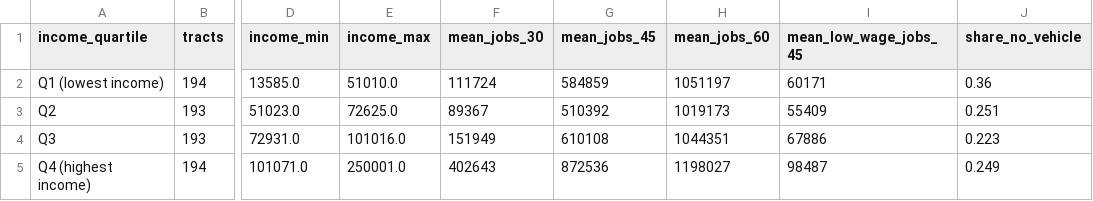
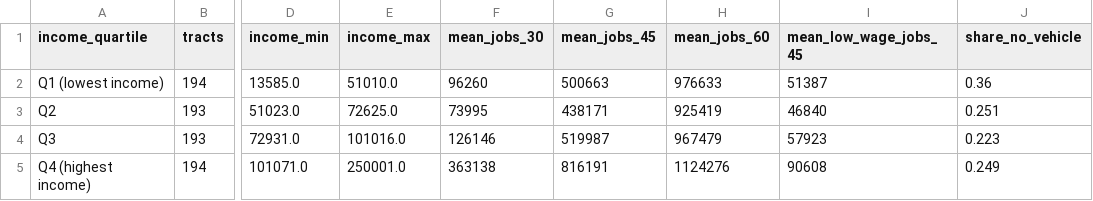
Before and after one commit to yezegeye/transit-access, a CSV file: results/equity.csv, drawn as a sheet; only a part is shown, gaps mark what is left out; the diff names each change by its address in the sheet, - before the commit and + after, or states it on an @@ line.

```diff
--- a/results/equity.csv
+++ b/results/equity.csv
-F2 (mean_jobs_30): 111724
+F2 (mean_jobs_30): 96260
-G2 (mean_jobs_45): 584859
+G2 (mean_jobs_45): 500663
-H2 (mean_jobs_60): 1051197
+H2 (mean_jobs_60): 976633
-I2 (mean_low_wage_jobs_45): 60171
+I2 (mean_low_wage_jobs_45): 51387
-F3 (mean_jobs_30): 89367
+F3 (mean_jobs_30): 73995
-G3 (mean_jobs_45): 510392
+G3 (mean_jobs_45): 438171
-H3 (mean_jobs_60): 1019173
+H3 (mean_jobs_60): 925419
-I3 (mean_low_wage_jobs_45): 55409
+I3 (mean_low_wage_jobs_45): 46840
-F4 (mean_jobs_30): 151949
+F4 (mean_jobs_30): 126146
-G4 (mean_jobs_45): 610108
+G4 (mean_jobs_45): 519987
-H4 (mean_jobs_60): 1044351
+H4 (mean_jobs_60): 967479
-I4 (mean_low_wage_jobs_45): 67886
+I4 (mean_low_wage_jobs_45): 57923
-F5 (mean_jobs_30): 402643
+F5 (mean_jobs_30): 363138
-G5 (mean_jobs_45): 872536
+G5 (mean_jobs_45): 816191
-H5 (mean_jobs_60): 1198027
+H5 (mean_jobs_60): 1124276
-I5 (mean_low_wage_jobs_45): 98487
+I5 (mean_low_wage_jobs_45): 90608
```
Also changed, not shown: results/access.csv, 7 other files.
